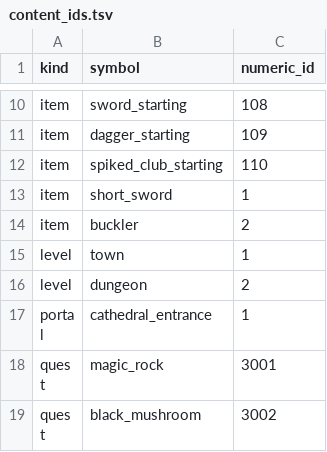
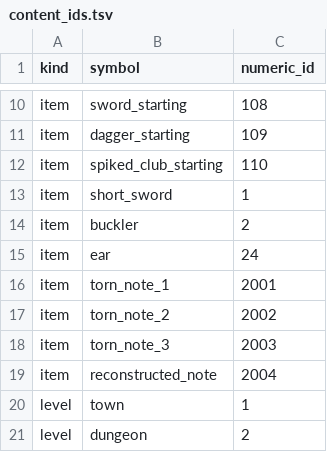
Before and after one commit to efedo/Godevilution, a TSV file: server/content/base/content_ids.tsv, drawn as a sheet; only a part is shown, gaps mark what is left out; the shorter side is filled out with more unchanged rows.

Commit message:
feat(diablo): externalize remaining item reference links

```diff
--- a/server/content/base/content_ids.tsv
+++ b/server/content/base/content_ids.tsv
@@ -14,2 +14,7 @@ item	short_sword	1
 item	buckler	2
+item	ear	24
+item	torn_note_1	2001
+item	torn_note_2	2002
+item	torn_note_3	2003
+item	reconstructed_note	2004
 level	town	1
```
Also changed, not shown: server/content/base/combat.tsv, server/content/base/monsters.tsv, 10 other files.
